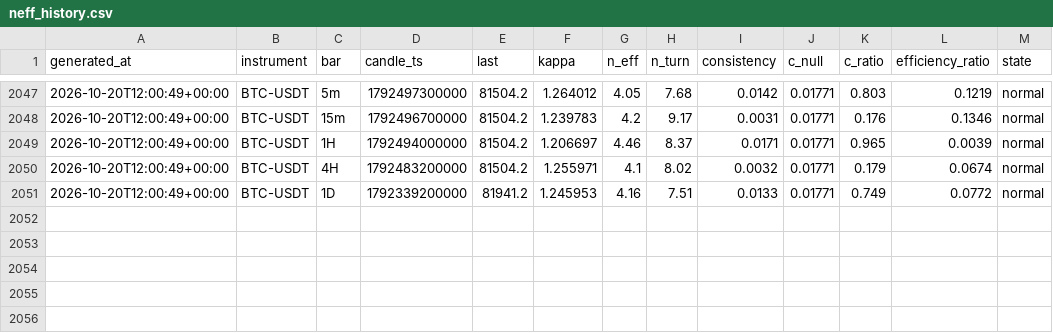
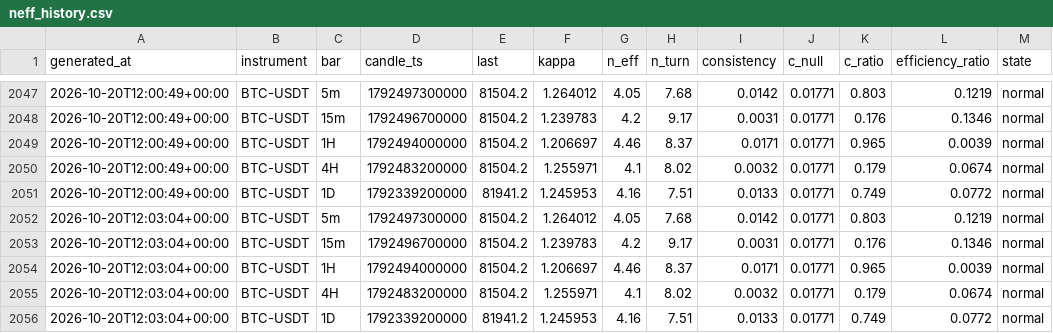
Before and after one commit to XOX2707/btc-neff, a CSV file: data/neff_history.csv, drawn as a sheet; only a part is shown, gaps mark what is left out.

```diff
--- a/data/neff_history.csv
+++ b/data/neff_history.csv
@@ -2051 +2051,6 @@ generated_at,instrument,bar,candle_ts,last,kappa,n_eff,n_turn,consistency,c_null
 2026-10-20T12:00:49+00:00,BTC-USDT,1D,1792339200000,81941.2,1.245953,4.16,7.51,0.0133,0.01771,0.749,0.0772,normal
+2026-10-20T12:03:04+00:00,BTC-USDT,5m,1792497300000,81504.2,1.264012,4.05,7.68,0.0142,0.01771,0.803,0.1219,normal
+2026-10-20T12:03:04+00:00,BTC-USDT,15m,1792496700000,81504.2,1.239783,4.2,9.17,0.0031,0.01771,0.176,0.1346,normal
+2026-10-20T12:03:04+00:00,BTC-USDT,1H,1792494000000,81504.2,1.206697,4.46,8.37,0.0171,0.01771,0.965,0.0039,normal
+2026-10-20T12:03:04+00:00,BTC-USDT,4H,1792483200000,81504.2,1.255971,4.1,8.02,0.0032,0.01771,0.179,0.0674,normal
+2026-10-20T12:03:04+00:00,BTC-USDT,1D,1792339200000,81941.2,1.245953,4.16,7.51,0.0133,0.01771,0.749,0.0772,normal
```
Also changed, not shown: 1 other file.
